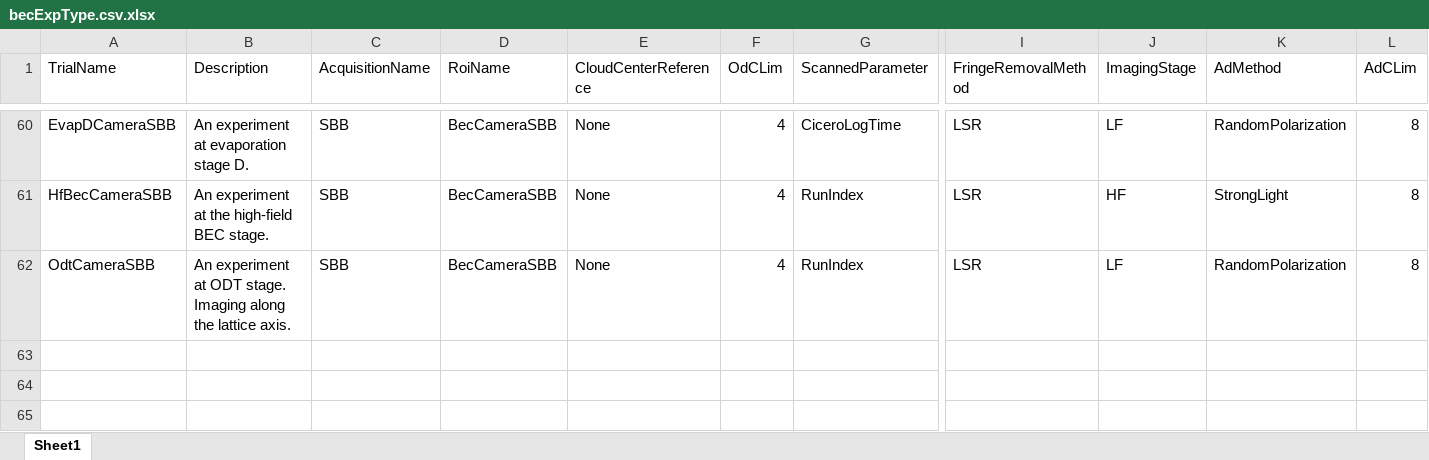
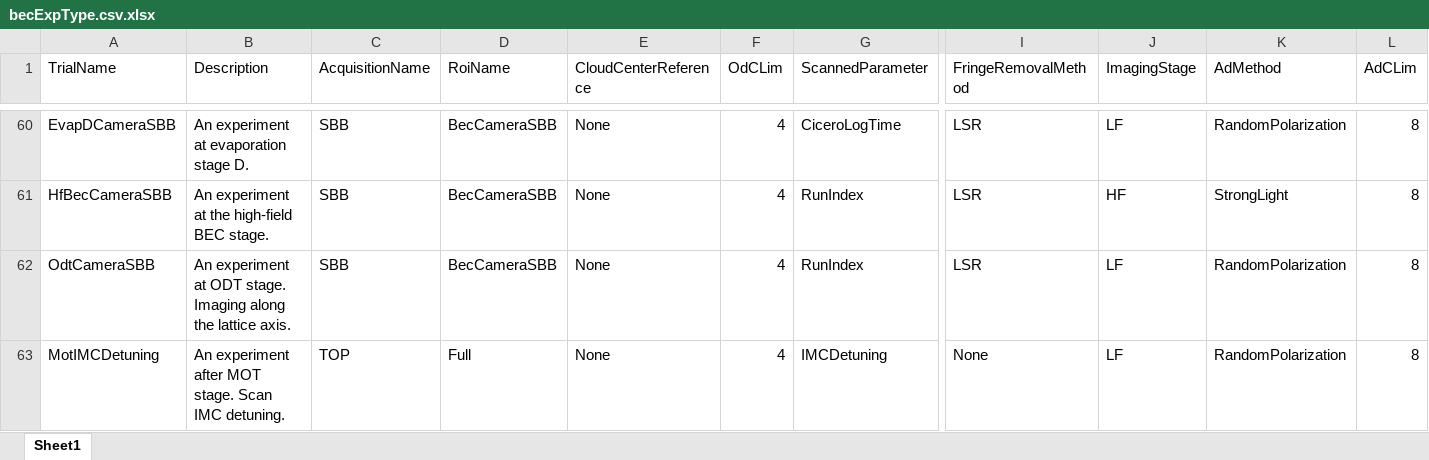
Before and after one commit to weldlabucsb/MuscleMuseum_Li, an Excel workbook: .config/becExpConfig/becExpType.csv.xlsx, sheet Sheet1, drawn as a sheet; only a part is shown, gaps mark what is left out; values as stored, in another font and other column widths than the file's, no borders; rows hold the shown columns only; the diff names each change by its address in the sheet, - before the commit and + after, or states it on an @@ line.

```diff
--- a/.config/becExpConfig/becExpType.csv.xlsx (sheet Sheet1)
+++ b/.config/becExpConfig/becExpType.csv.xlsx (sheet Sheet1)
+row 63: MotIMCDetuning | An experiment after MOT stage. Scan IMC detuning. | TOP | Full | None | 4 | IMCDetuning | None | LF | RandomPolarization | 8
```
Also changed, not shown: 6 other files.
